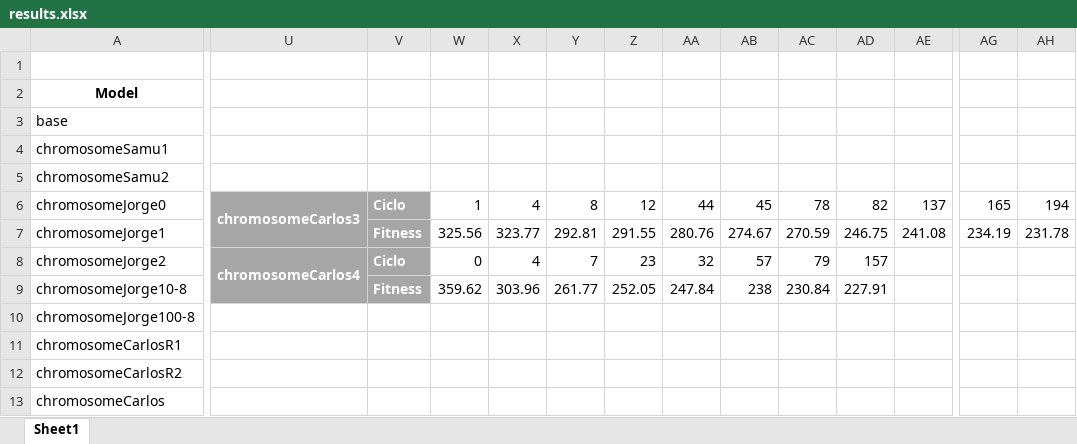
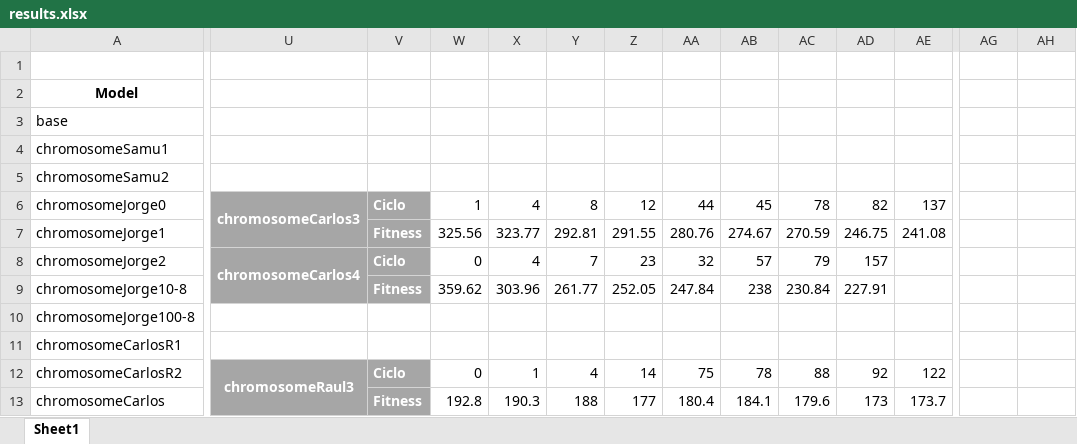
Before and after one commit to xVenve/DesafioFinalAGE, an Excel workbook: files/results.xlsx, sheet Sheet1, drawn as a sheet; only a part is shown, gaps mark what is left out; values as stored, in another font and other column widths than the file's, no borders; charts and pictures and conditional formats and table styles not drawn; the diff covers the shown part only; the diff names each change by its address in the sheet, - before the commit and + after, or states it on an @@ line.

Commit message:
results raul

```diff
--- a/files/results.xlsx (sheet Sheet1)
+++ b/files/results.xlsx (sheet Sheet1)
-AG6: 165
+AG6: (empty)
-AH6: 194
+AH6: (empty)
-AG7: 234.19
+AG7: (empty)
-AH7: 231.78
+AH7: (empty)
-U12: (empty)
+U12: chromosomeRaul3
-U12:V13 fill: none
+U12:V13 fill: #A6A6A6
+U12:U13 merged
-V12: (empty)
+V12: Ciclo
-W12: (empty)
+W12: 0
-X12: (empty)
+X12: 1
-Y12: (empty)
+Y12: 4
-Z12: (empty)
+Z12: 14
-AA12: (empty)
+AA12: 75
-AB12: (empty)
+AB12: 78
-AC12: (empty)
+AC12: 88
-AD12: (empty)
+AD12: 92
-AE12: (empty)
+AE12: 122
-V13: (empty)
+V13: Fitness
-W13: (empty)
+W13: 192.8
-X13: (empty)
+X13: 190.3
-Y13: (empty)
+Y13: 188
-Z13: (empty)
+Z13: 177
-AA13: (empty)
+AA13: 180.4
-AB13: (empty)
+AB13: 184.1
-AC13: (empty)
+AC13: 179.6
-AD13: (empty)
+AD13: 173
-AE13: (empty)
+AE13: 173.7
```
Also changed, not shown: 29 edited cells, cell formats and merged cells elsewhere in this sheet, charts or pictures.
